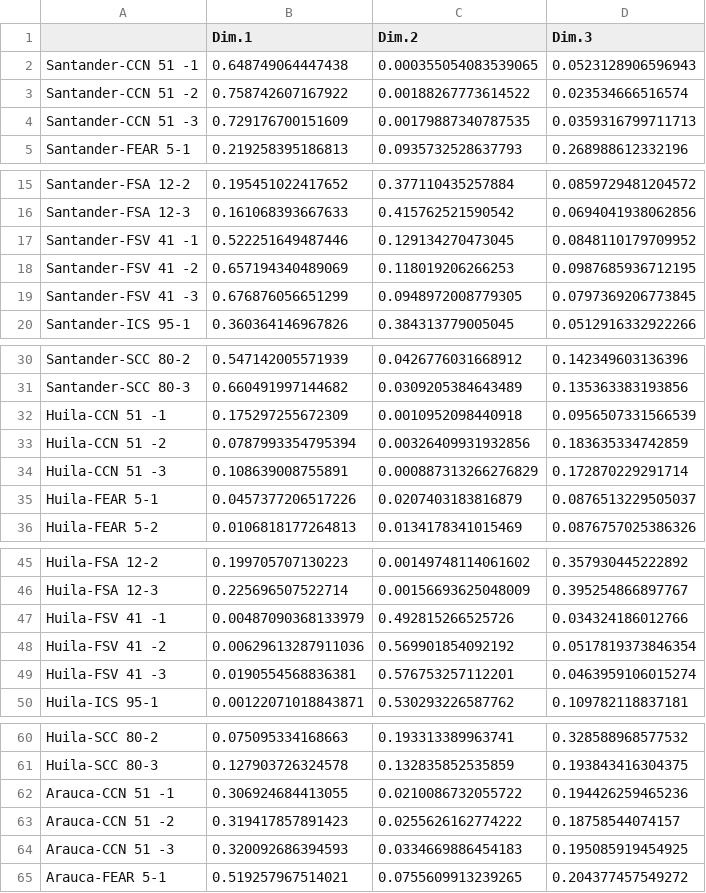
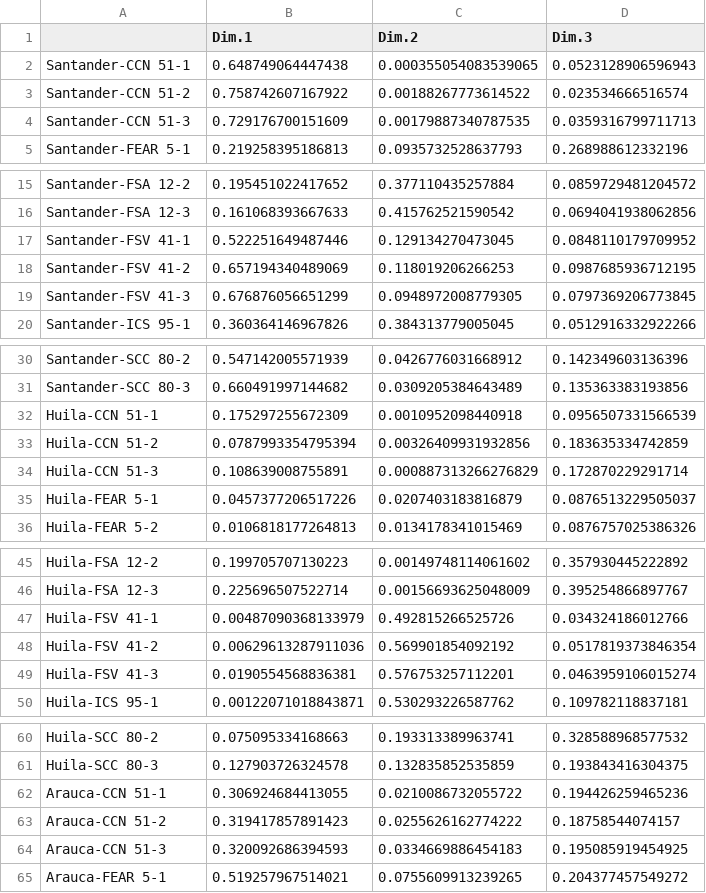
Before and after one commit to haachicanoy/Statistical_consulting, a CSV file: _cacao_analysis/Data/cos2_individuals.csv, drawn as a sheet; only a part is shown, gaps mark what is left out; the diff covers the shown part only.

```diff
--- a/_cacao_analysis/Data/cos2_individuals.csv
+++ b/_cacao_analysis/Data/cos2_individuals.csv
@@ -1,5 +1,5 @@
 "","Dim.1","Dim.2","Dim.3"
-"Santander-CCN 51 -1",0.648749064447438,0.000355054083539065,0.0523128906596943
-"Santander-CCN 51 -2",0.758742607167922,0.00188267773614522,0.023534666516574
-"Santander-CCN 51 -3",0.729176700151609,0.00179887340787535,0.0359316799711713
+"Santander-CCN 51-1",0.648749064447438,0.000355054083539065,0.0523128906596943
+"Santander-CCN 51-2",0.758742607167922,0.00188267773614522,0.023534666516574
+"Santander-CCN 51-3",0.729176700151609,0.00179887340787535,0.0359316799711713
 "Santander-FEAR 5-1",0.219258395186813,0.0935732528637793,0.268988612332196
@@ -16,5 +16,5 @@
 "Santander-FSA 12-3",0.161068393667633,0.415762521590542,0.0694041938062856
-"Santander-FSV 41 -1",0.522251649487446,0.129134270473045,0.0848110179709952
-"Santander-FSV 41 -2",0.657194340489069,0.118019206266253,0.0987685936712195
-"Santander-FSV 41 -3",0.676876056651299,0.0948972008779305,0.0797369206773845
+"Santander-FSV 41-1",0.522251649487446,0.129134270473045,0.0848110179709952
+"Santander-FSV 41-2",0.657194340489069,0.118019206266253,0.0987685936712195
+"Santander-FSV 41-3",0.676876056651299,0.0948972008779305,0.0797369206773845
 "Santander-ICS 95-1",0.360364146967826,0.384313779005045,0.0512916332922266
@@ -31,5 +31,5 @@
 "Santander-SCC 80-3",0.660491997144682,0.0309205384643489,0.135363383193856
-"Huila-CCN 51 -1",0.175297255672309,0.0010952098440918,0.0956507331566539
-"Huila-CCN 51 -2",0.0787993354795394,0.00326409931932856,0.183635334742859
-"Huila-CCN 51 -3",0.108639008755891,0.000887313266276829,0.172870229291714
+"Huila-CCN 51-1",0.175297255672309,0.0010952098440918,0.0956507331566539
+"Huila-CCN 51-2",0.0787993354795394,0.00326409931932856,0.183635334742859
+"Huila-CCN 51-3",0.108639008755891,0.000887313266276829,0.172870229291714
 "Huila-FEAR 5-1",0.0457377206517226,0.0207403183816879,0.0876513229505037
@@ -46,5 +46,5 @@
 "Huila-FSA 12-3",0.225696507522714,0.00156693625048009,0.395254866897767
-"Huila-FSV 41 -1",0.00487090368133979,0.492815266525726,0.034324186012766
-"Huila-FSV 41 -2",0.00629613287911036,0.569901854092192,0.0517819373846354
-"Huila-FSV 41 -3",0.0190554568836381,0.576753257112201,0.0463959106015274
+"Huila-FSV 41-1",0.00487090368133979,0.492815266525726,0.034324186012766
+"Huila-FSV 41-2",0.00629613287911036,0.569901854092192,0.0517819373846354
+"Huila-FSV 41-3",0.0190554568836381,0.576753257112201,0.0463959106015274
 "Huila-ICS 95-1",0.00122071018843871,0.530293226587762,0.109782118837181
@@ -61,5 +61,5 @@
 "Huila-SCC 80-3",0.127903726324578,0.132835852535859,0.193843416304375
-"Arauca-CCN 51 -1",0.306924684413055,0.0210086732055722,0.194426259465236
-"Arauca-CCN 51 -2",0.319417857891423,0.0255626162774222,0.18758544074157
-"Arauca-CCN 51 -3",0.320092686394593,0.0334669886454183,0.195085919454925
+"Arauca-CCN 51-1",0.306924684413055,0.0210086732055722,0.194426259465236
+"Arauca-CCN 51-2",0.319417857891423,0.0255626162774222,0.18758544074157
+"Arauca-CCN 51-3",0.320092686394593,0.0334669886454183,0.195085919454925
 "Arauca-FEAR 5-1",0.519257967514021,0.0755609913239265,0.204377457549272
```
Also changed, not shown: 3 edited cells elsewhere in this file, _cacao_analysis/Data/Base_completa.csv, 3 other files.
